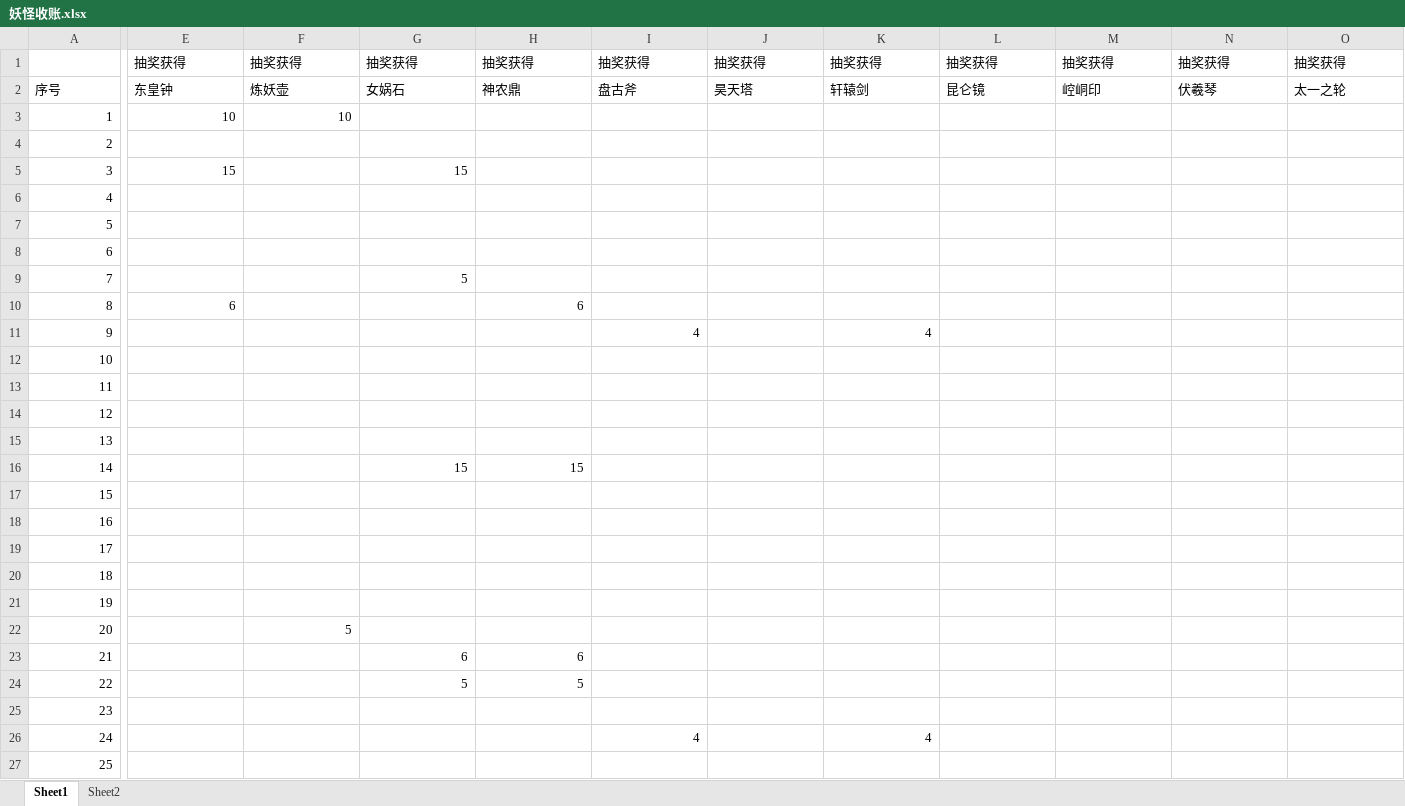
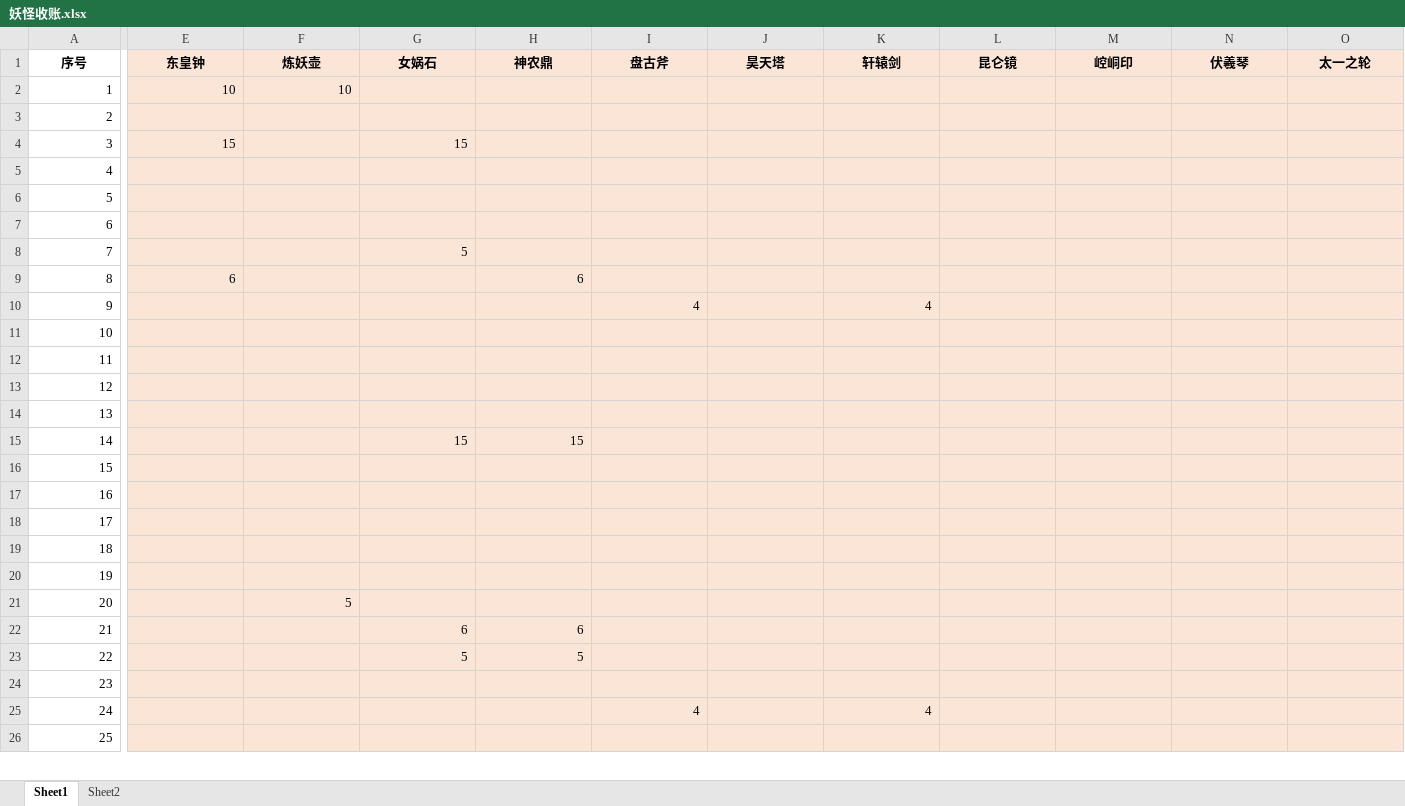
Before and after one commit to yue412/MonsterBook, an Excel workbook: bin/妖怪收账.xlsx, sheet Sheet1, drawn as a sheet; only a part is shown, gaps mark what is left out; values as stored, in another font and other column widths than the file's, no borders; removed rows and columns are numbered as before the commit, all else as after; rows hold the shown columns only; the diff covers the shown part only; the diff names each change by its address in the sheet, - before the commit and + after, or states it on an @@ line.

```diff
--- a/bin/妖怪收账.xlsx (sheet Sheet1)
+++ b/bin/妖怪收账.xlsx (sheet Sheet1)
-row 1:  | 抽奖获得 | 抽奖获得 | 抽奖获得 | 抽奖获得 | 抽奖获得 | 抽奖获得 | 抽奖获得 | 抽奖获得 | 抽奖获得 | 抽奖获得 | 抽奖获得
@@ A1:O1 bold: off → on, alignment: left → center @@
-E1:O26 fill: none
+E1:O26 fill: #FBE5D6
```
Also changed, not shown: 1 edited cell and cell formats elsewhere in this sheet, formulas that keep their value, 1 other file.
